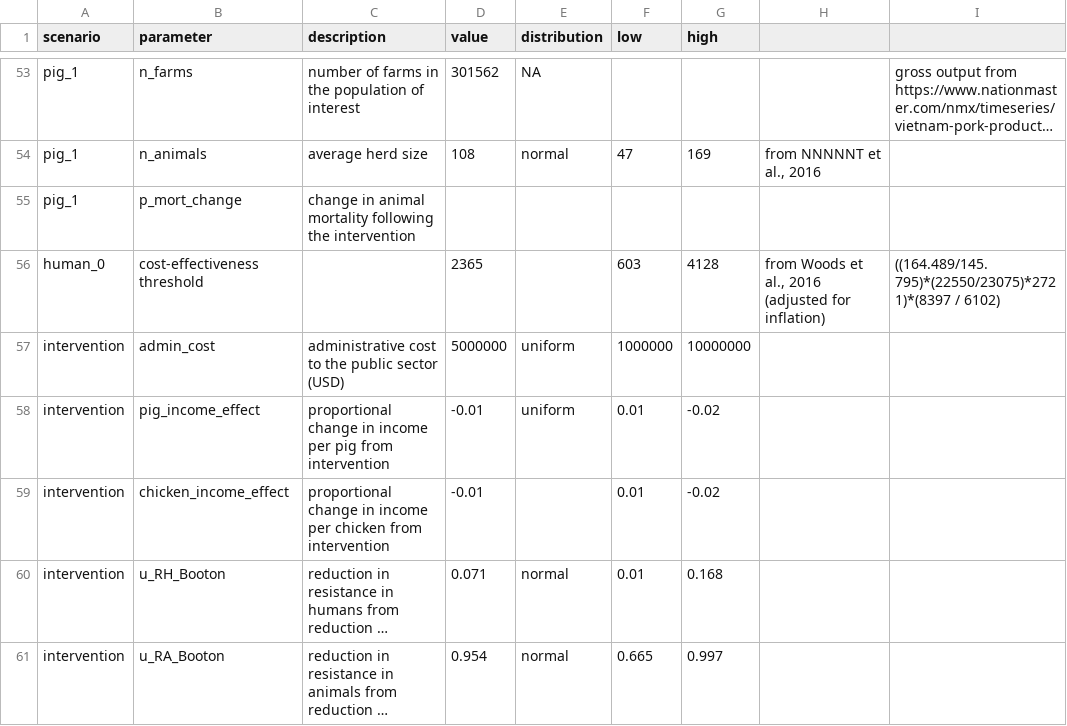
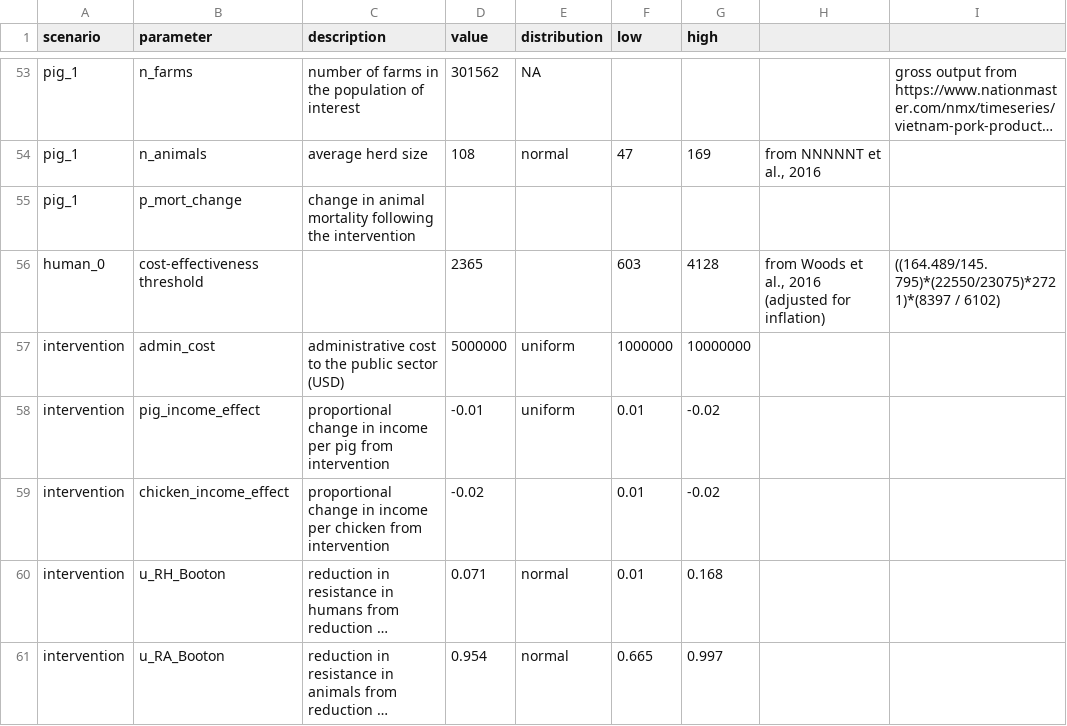
Before and after one commit to Trescovia/AMR-Model, a CSV file: input_V.csv, drawn as a sheet; only a part is shown, gaps mark what is left out; long unchanged cells end in …; the diff names each change by its address in the sheet, - before the commit and + after, or states it on an @@ line.

```diff
--- a/input_V.csv
+++ b/input_V.csv
-D59 (value): -0.01
+D59 (value): -0.02
```
Also changed, not shown: 1 other file.
